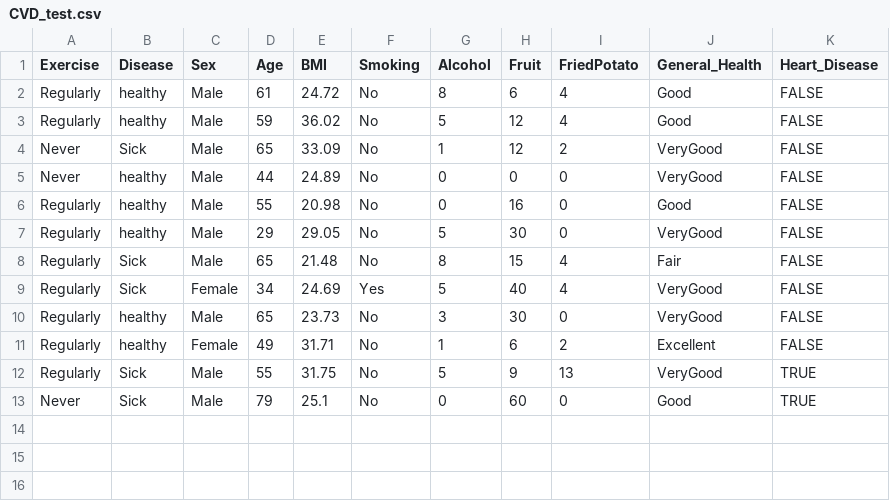
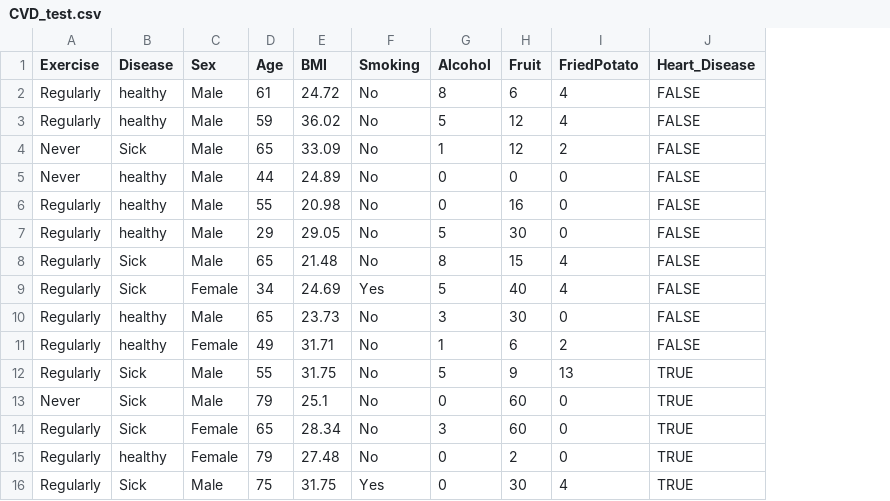
Before and after one commit to miriamelia/decision-tree-learning-ecml, a CSV file: Files/CVD_test.csv, drawn as a sheet; removed rows and columns are numbered as before the commit, all else as after; the diff names each change by its address in the sheet, - before the commit and + after, or states it on an @@ line.

```diff
--- a/Files/CVD_test.csv
+++ b/Files/CVD_test.csv
-column J (General_Health), rows 2-13: Good | Good | VeryGood | VeryGood | Good | VeryGood | Fair | VeryGood | VeryGood | Excellent | VeryGood | Good
+row 14: Regularly | Sick | Female | 65 | 28.34 | No | 3 | 60 | 0 | TRUE
+row 15: Regularly | healthy | Female | 79 | 27.48 | No | 0 | 2 | 0 | TRUE
+row 16: Regularly | Sick | Male | 75 | 31.75 | Yes | 0 | 30 | 4 | TRUE
```
Also changed, not shown: Files/CVD_train.csv, 3 other files.
